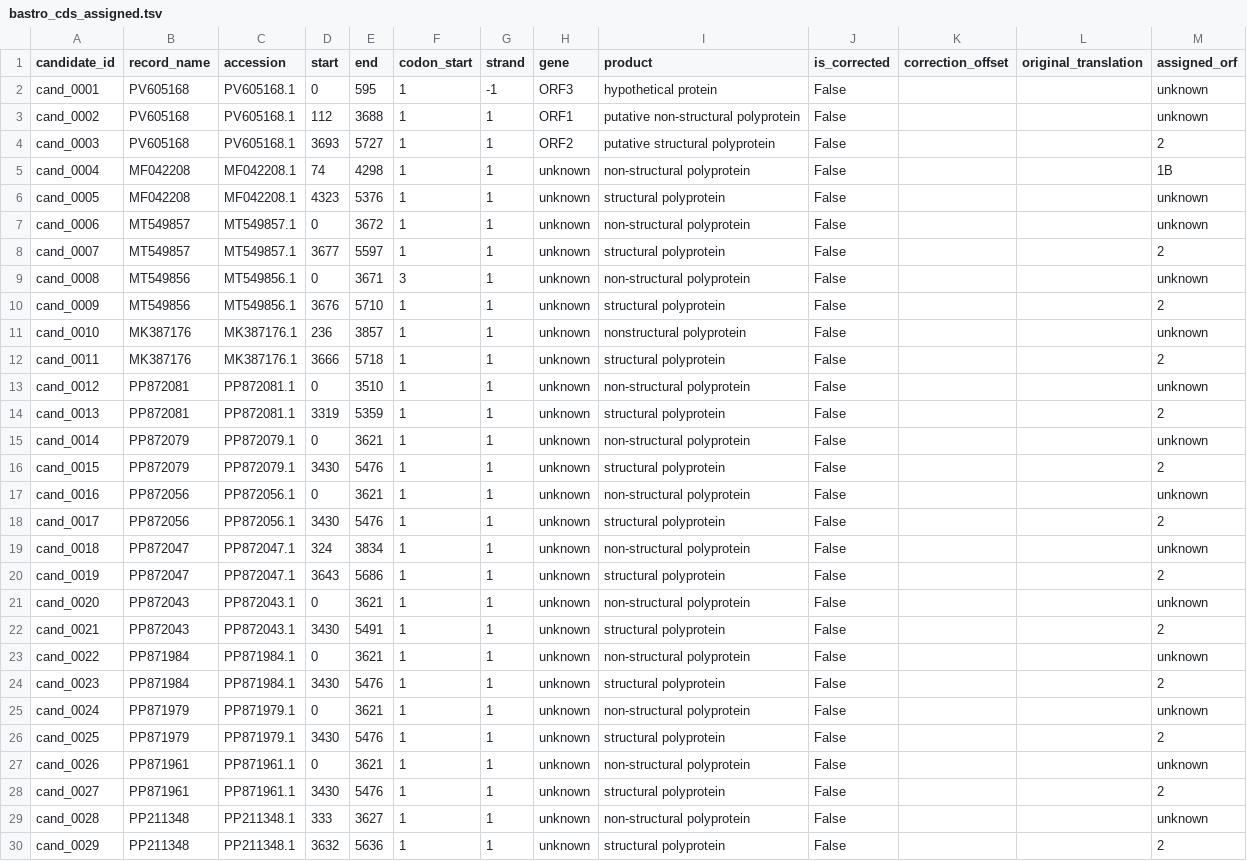
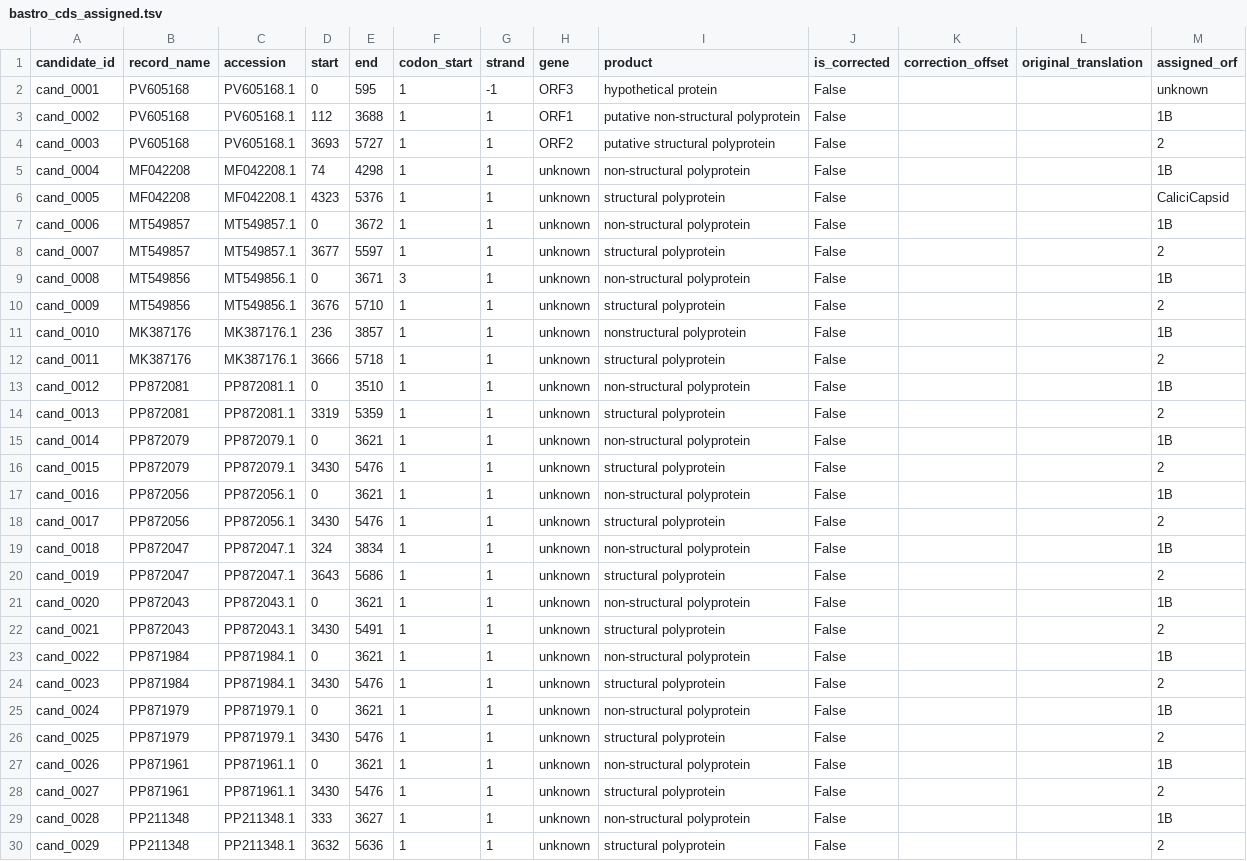
Before and after one commit to v-julia/Astroviridae_analysis, a TSV file: data/bastrovirus_dataset/hmmer/bastro_cds_assigned.tsv, drawn as a sheet; only a part is shown; the diff covers the shown part only.

Commit message:
updated hmmer results for bastro

```diff
--- a/data/bastrovirus_dataset/hmmer/bastro_cds_assigned.tsv
+++ b/data/bastrovirus_dataset/hmmer/bastro_cds_assigned.tsv
@@ -2,29 +2,29 @@ candidate_id	record_name	accession	start	end	codon_start	strand	gene	product	is_
 cand_0001	PV605168	PV605168.1	0	595	1	-1	ORF3	hypothetical protein	False			unknown
-cand_0002	PV605168	PV605168.1	112	3688	1	1	ORF1	putative non-structural polyprotein	False			unknown
+cand_0002	PV605168	PV605168.1	112	3688	1	1	ORF1	putative non-structural polyprotein	False			1B
 cand_0003	PV605168	PV605168.1	3693	5727	1	1	ORF2	putative structural polyprotein	False			2
 cand_0004	MF042208	MF042208.1	74	4298	1	1	unknown	non-structural polyprotein	False			1B
-cand_0005	MF042208	MF042208.1	4323	5376	1	1	unknown	structural polyprotein	False			unknown
-cand_0006	MT549857	MT549857.1	0	3672	1	1	unknown	non-structural polyprotein	False			unknown
+cand_0005	MF042208	MF042208.1	4323	5376	1	1	unknown	structural polyprotein	False			CaliciCapsid
+cand_0006	MT549857	MT549857.1	0	3672	1	1	unknown	non-structural polyprotein	False			1B
 cand_0007	MT549857	MT549857.1	3677	5597	1	1	unknown	structural polyprotein	False			2
-cand_0008	MT549856	MT549856.1	0	3671	3	1	unknown	non-structural polyprotein	False			unknown
+cand_0008	MT549856	MT549856.1	0	3671	3	1	unknown	non-structural polyprotein	False			1B
 cand_0009	MT549856	MT549856.1	3676	5710	1	1	unknown	structural polyprotein	False			2
-cand_0010	MK387176	MK387176.1	236	3857	1	1	unknown	nonstructural polyprotein	False			unknown
+cand_0010	MK387176	MK387176.1	236	3857	1	1	unknown	nonstructural polyprotein	False			1B
 cand_0011	MK387176	MK387176.1	3666	5718	1	1	unknown	structural polyprotein	False			2
-cand_0012	PP872081	PP872081.1	0	3510	1	1	unknown	non-structural polyprotein	False			unknown
+cand_0012	PP872081	PP872081.1	0	3510	1	1	unknown	non-structural polyprotein	False			1B
 cand_0013	PP872081	PP872081.1	3319	5359	1	1	unknown	structural polyprotein	False			2
-cand_0014	PP872079	PP872079.1	0	3621	1	1	unknown	non-structural polyprotein	False			unknown
+cand_0014	PP872079	PP872079.1	0	3621	1	1	unknown	non-structural polyprotein	False			1B
 cand_0015	PP872079	PP872079.1	3430	5476	1	1	unknown	structural polyprotein	False			2
-cand_0016	PP872056	PP872056.1	0	3621	1	1	unknown	non-structural polyprotein	False			unknown
+cand_0016	PP872056	PP872056.1	0	3621	1	1	unknown	non-structural polyprotein	False			1B
 cand_0017	PP872056	PP872056.1	3430	5476	1	1	unknown	structural polyprotein	False			2
-cand_0018	PP872047	PP872047.1	324	3834	1	1	unknown	non-structural polyprotein	False			unknown
+cand_0018	PP872047	PP872047.1	324	3834	1	1	unknown	non-structural polyprotein	False			1B
 cand_0019	PP872047	PP872047.1	3643	5686	1	1	unknown	structural polyprotein	False			2
-cand_0020	PP872043	PP872043.1	0	3621	1	1	unknown	non-structural polyprotein	False			unknown
+cand_0020	PP872043	PP872043.1	0	3621	1	1	unknown	non-structural polyprotein	False			1B
 cand_0021	PP872043	PP872043.1	3430	5491	1	1	unknown	structural polyprotein	False			2
-cand_0022	PP871984	PP871984.1	0	3621	1	1	unknown	non-structural polyprotein	False			unknown
+cand_0022	PP871984	PP871984.1	0	3621	1	1	unknown	non-structural polyprotein	False			1B
 cand_0023	PP871984	PP871984.1	3430	5476	1	1	unknown	structural polyprotein	False			2
-cand_0024	PP871979	PP871979.1	0	3621	1	1	unknown	non-structural polyprotein	False			unknown
+cand_0024	PP871979	PP871979.1	0	3621	1	1	unknown	non-structural polyprotein	False			1B
 cand_0025	PP871979	PP871979.1	3430	5476	1	1	unknown	structural polyprotein	False			2
-cand_0026	PP871961	PP871961.1	0	3621	1	1	unknown	non-structural polyprotein	False			unknown
+cand_0026	PP871961	PP871961.1	0	3621	1	1	unknown	non-structural polyprotein	False			1B
 cand_0027	PP871961	PP871961.1	3430	5476	1	1	unknown	structural polyprotein	False			2
-cand_0028	PP211348	PP211348.1	333	3627	1	1	unknown	non-structural polyprotein	False			unknown
+cand_0028	PP211348	PP211348.1	333	3627	1	1	unknown	non-structural polyprotein	False			1B
 cand_0029	PP211348	PP211348.1	3632	5636	1	1	unknown	structural polyprotein	False			2
```
Also changed, not shown: 14 edited cells elsewhere in this file.
